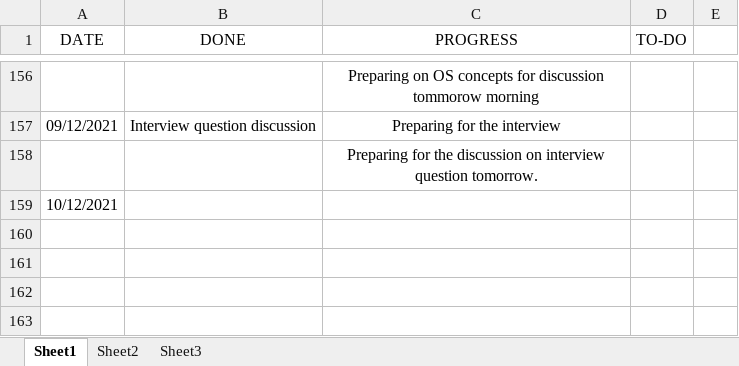
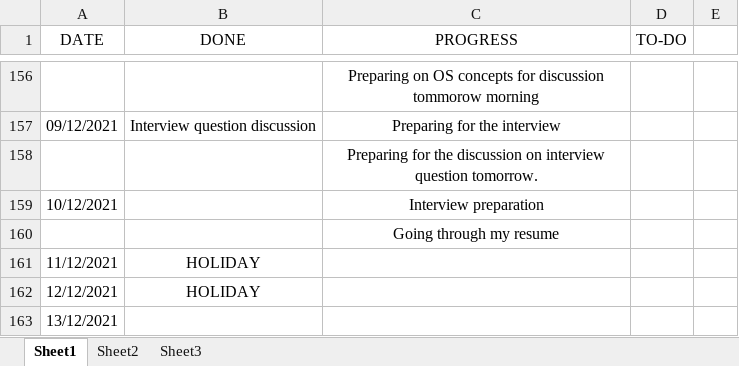
Before and after one commit to hegdeakshaythundersoft/TSHtraining, an Excel workbook: Daily_Status.xlsx, sheet Sheet1, drawn as a sheet; only a part is shown, gaps mark what is left out; values as stored, in another font and other column widths than the file's, no borders; the diff names each change by its address in the sheet, - before the commit and + after, or states it on an @@ line.

Commit message:
Dec 10th - Status

```diff
--- a/Daily_Status.xlsx (sheet Sheet1)
+++ b/Daily_Status.xlsx (sheet Sheet1)
-C159 (PROGRESS): (empty)
+C159 (PROGRESS): Interview preparation
+row 160:  |  | Going through my resume
+row 161: 11/12/2021 | HOLIDAY
+row 162: 12/12/2021 | HOLIDAY
+row 163: 13/12/2021
```
